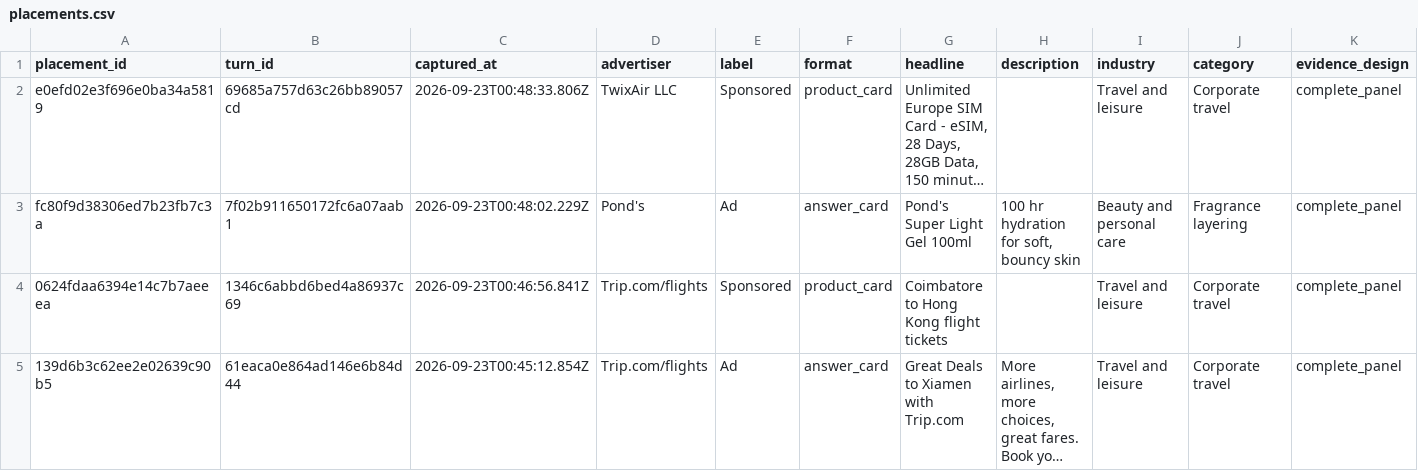
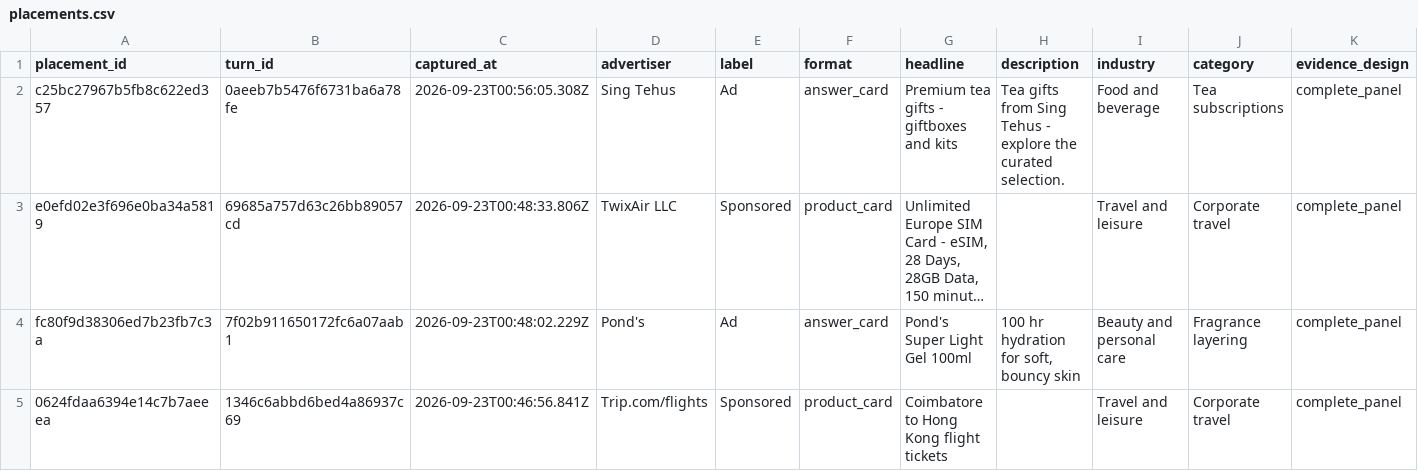
Before and after one commit to viren040/chatgpt-ads-library, a CSV file: placements.csv, drawn as a sheet; only a part is shown; the shorter side is filled out with more unchanged rows; long unchanged cells end in …; rows hold the shown columns only; the diff names each change by its address in the sheet, - before the commit and + after, or states it on an @@ line.

```diff
--- a/placements.csv
+++ b/placements.csv
+row 2: c25bc27967b5fb8c622ed357 | 0aeeb7b5476f6731ba6a78fe | 2026-09-23T00:56:05.308Z | Sing Tehus | Ad | answer_card | Premium tea gifts - giftboxes and kits | Tea gifts from Sing Tehus - explore the curated selection. | Food and beverage | Tea subscriptions | complete_panel
```
Also changed, not shown: prompt-observations.csv, 7 other files.
